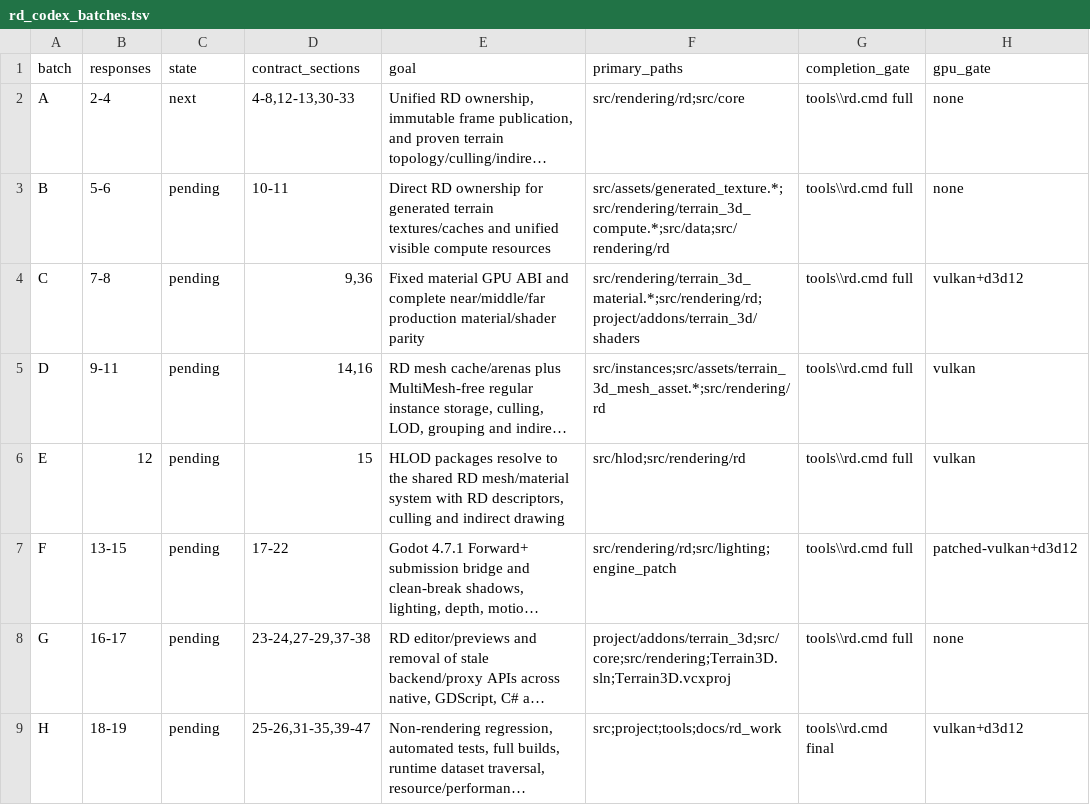
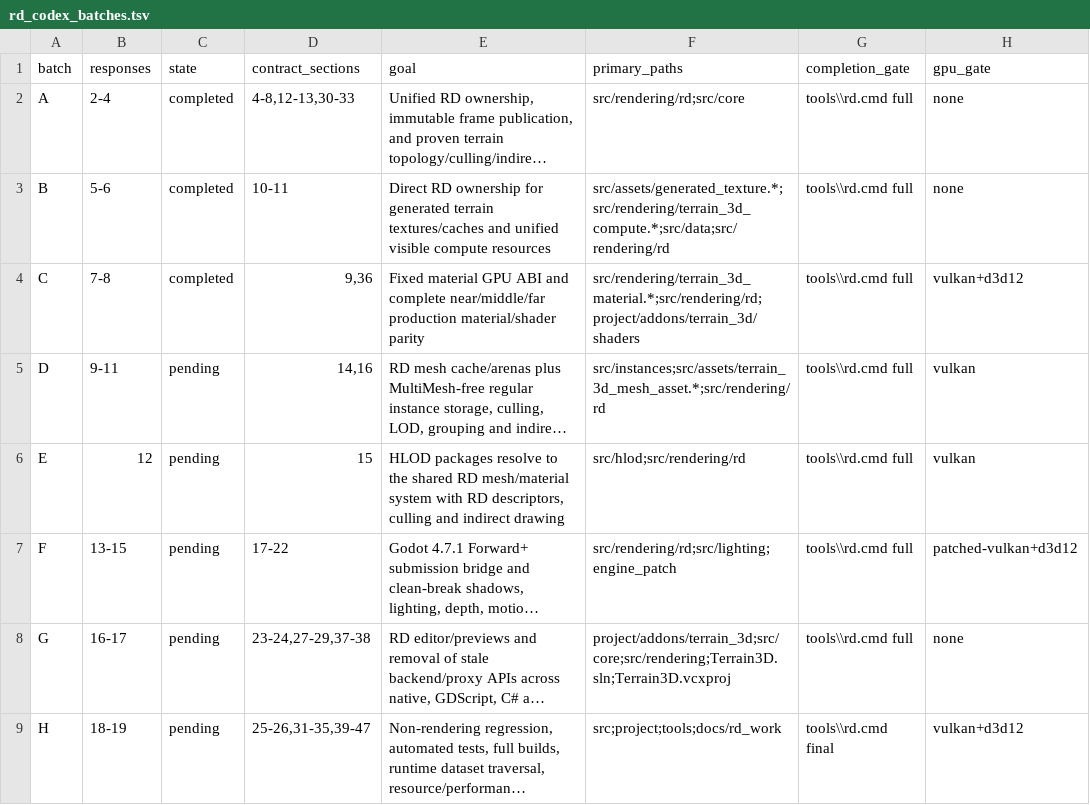
Before and after one commit to SIGAAMDAD/Terrain3D, a TSV file: docs/rd_codex_batches.tsv, drawn as a sheet; long unchanged cells end in …; the diff names each change by its address in the sheet, - before the commit and + after, or states it on an @@ line.

```diff
--- a/docs/rd_codex_batches.tsv
+++ b/docs/rd_codex_batches.tsv
-C2 (state): next
+C2 (state): completed
-C3:C4 (state): pending
+C3:C4 (state): completed
```
Also changed, not shown: docs/rd_contract_ledger.tsv, 45 other files.
